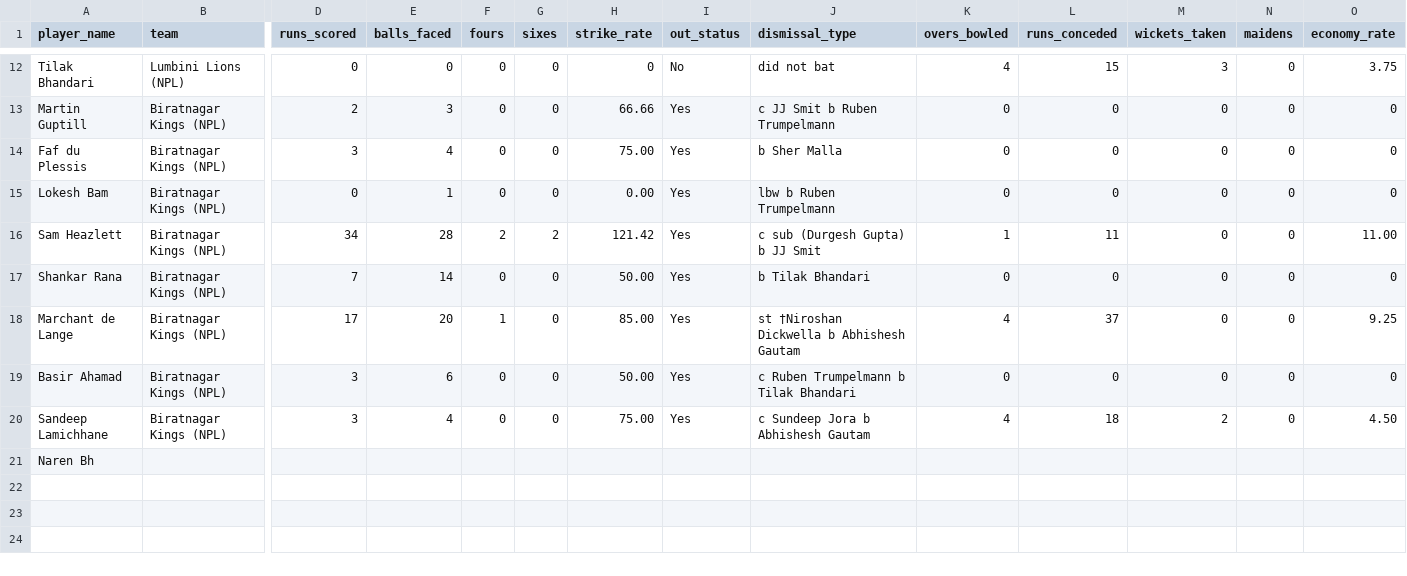
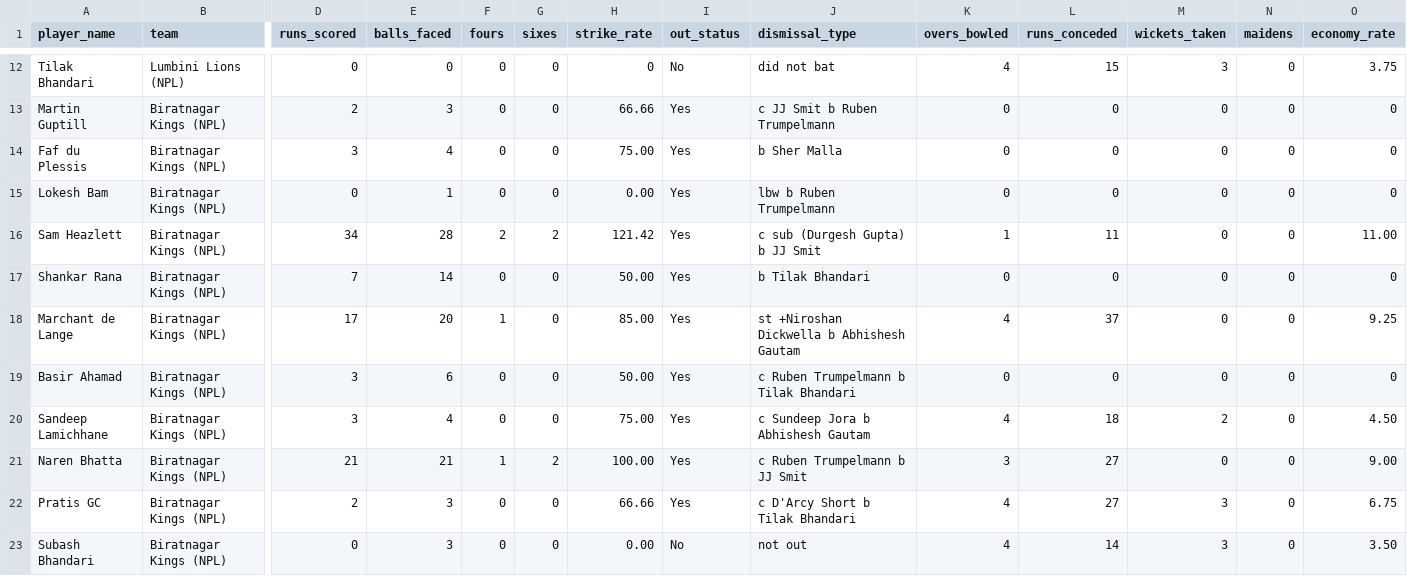
Before and after one commit to devsanbid/Coursework_EP_GROUP, a CSV file: Obtained_data/season2match/match31.csv, drawn as a sheet; only a part is shown, gaps mark what is left out; removed rows and columns are numbered as before the commit, all else as after; rows hold the shown columns only; the diff names each change by its address in the sheet, - before the commit and + after, or states it on an @@ line.

Commit message:
fixed missing data in match 32

```diff
--- a/Obtained_data/season2match/match31.csv
+++ b/Obtained_data/season2match/match31.csv
-J18 (dismissal_type): st †Niroshan Dickwella b Abhishesh Gautam
+J18 (dismissal_type): st +Niroshan Dickwella b Abhishesh Gautam
-row 21: Naren Bh
+row 21: Naren Bhatta | Biratnagar Kings (NPL) | 21 | 21 | 1 | 2 | 100.00 | Yes | c Ruben Trumpelmann b JJ Smit | 3 | 27 | 0 | 0 | 9.00
+row 22: Pratis GC | Biratnagar Kings (NPL) | 2 | 3 | 0 | 0 | 66.66 | Yes | c D'Arcy Short b Tilak Bhandari | 4 | 27 | 3 | 0 | 6.75
+row 23: Subash Bhandari | Biratnagar Kings (NPL) | 0 | 3 | 0 | 0 | 0.00 | No | not out | 4 | 14 | 3 | 0 | 3.50
```
